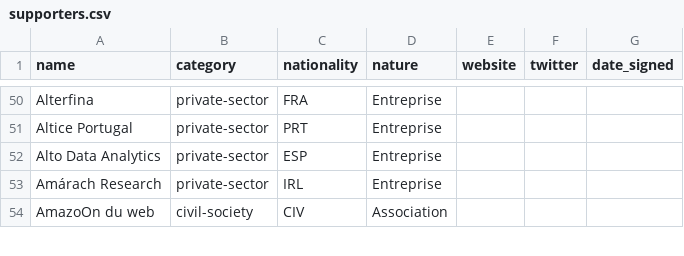
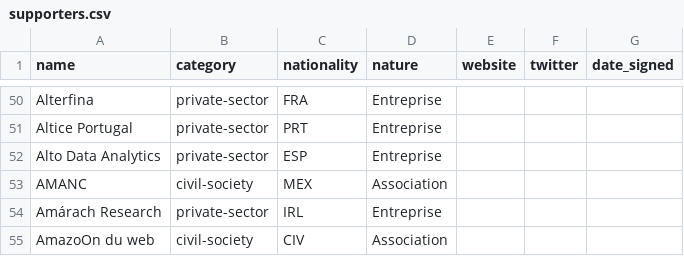
Before and after one commit to ambanum/ParisCall, a CSV file: supporters.csv, drawn as a sheet; only a part is shown, gaps mark what is left out; the diff names each change by its address in the sheet, - before the commit and + after, or states it on an @@ line.

Commit message:
Create amanc-civil-society-MEX.md [skip ci]

```diff
--- a/supporters.csv
+++ b/supporters.csv
+row 53: AMANC | civil-society | MEX | Association
```
Also changed, not shown: 8 other files.
